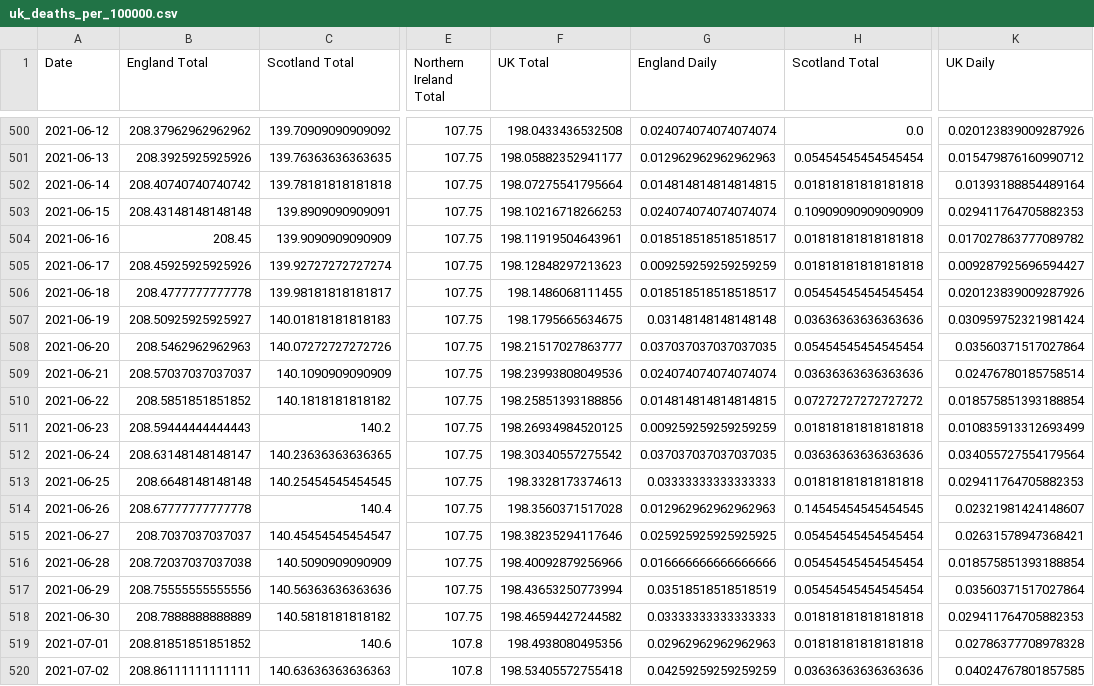
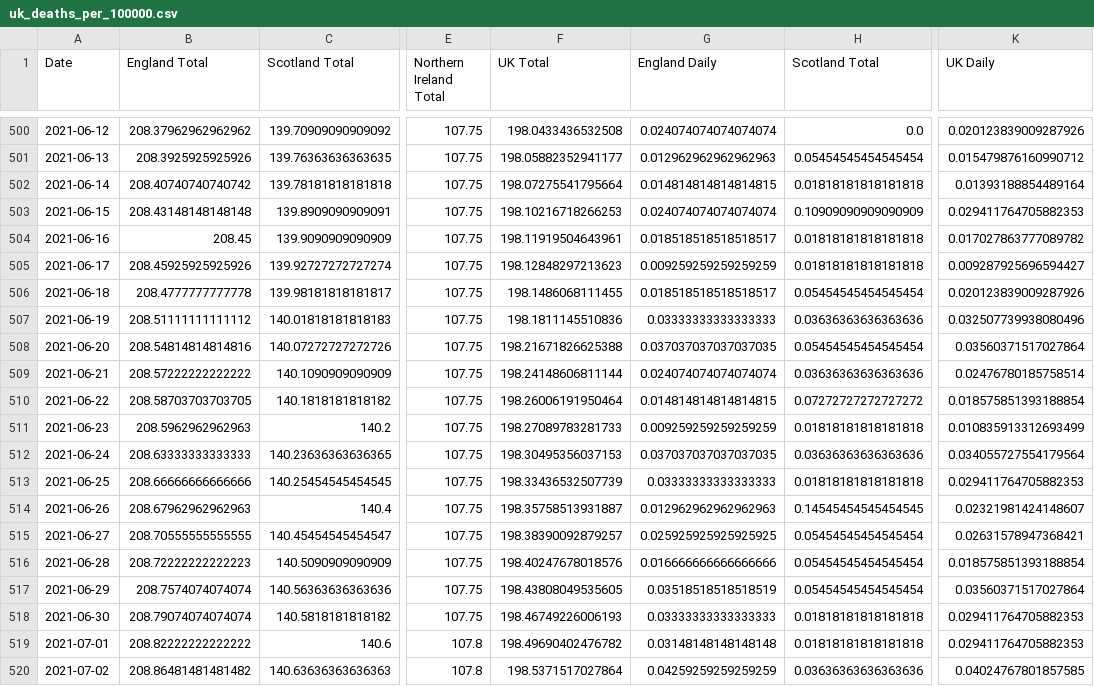
Before and after one commit to robertgauld/scotland-covid19-data, a CSV file: public/uk_deaths_per_100000.csv, drawn as a sheet; only a part is shown, gaps mark what is left out; the diff covers the shown part only; the diff names each change by its address in the sheet, - before the commit and + after, or states it on an @@ line.

```diff
--- a/public/uk_deaths_per_100000.csv
+++ b/public/uk_deaths_per_100000.csv
-B507 (England Total): 208.50925925925927
+B507 (England Total): 208.51111111111112
-F507 (UK Total): 198.1795665634675
+F507 (UK Total): 198.1811145510836
-G507 (England Daily): 0.03148148148148148
+G507 (England Daily): 0.03333333333333333
-K507 (UK Daily): 0.030959752321981424
+K507 (UK Daily): 0.032507739938080496
-B508 (England Total): 208.5462962962963
+B508 (England Total): 208.54814814814816
-F508 (UK Total): 198.21517027863777
+F508 (UK Total): 198.21671826625388
-B509 (England Total): 208.57037037037037
+B509 (England Total): 208.57222222222222
-F509 (UK Total): 198.23993808049536
+F509 (UK Total): 198.24148606811144
-B510 (England Total): 208.5851851851852
+B510 (England Total): 208.58703703703705
-F510 (UK Total): 198.25851393188856
+F510 (UK Total): 198.26006191950464
-B511 (England Total): 208.59444444444443
+B511 (England Total): 208.5962962962963
-F511 (UK Total): 198.26934984520125
+F511 (UK Total): 198.27089783281733
-B512 (England Total): 208.63148148148147
+B512 (England Total): 208.63333333333333
-F512 (UK Total): 198.30340557275542
+F512 (UK Total): 198.30495356037153
-B513 (England Total): 208.6648148148148
+B513 (England Total): 208.66666666666666
-F513 (UK Total): 198.3328173374613
+F513 (UK Total): 198.33436532507739
-B514 (England Total): 208.67777777777778
+B514 (England Total): 208.67962962962963
-F514 (UK Total): 198.3560371517028
+F514 (UK Total): 198.35758513931887
-B515 (England Total): 208.7037037037037
+B515 (England Total): 208.70555555555555
-F515 (UK Total): 198.38235294117646
+F515 (UK Total): 198.38390092879257
-B516 (England Total): 208.72037037037038
+B516 (England Total): 208.72222222222223
-F516 (UK Total): 198.40092879256966
+F516 (UK Total): 198.40247678018576
-B517 (England Total): 208.75555555555556
+B517 (England Total): 208.7574074074074
-F517 (UK Total): 198.43653250773994
+F517 (UK Total): 198.43808049535605
-B518 (England Total): 208.7888888888889
+B518 (England Total): 208.79074074074074
-F518 (UK Total): 198.46594427244582
+F518 (UK Total): 198.46749226006193
-B519 (England Total): 208.81851851851852
+B519 (England Total): 208.82222222222222
-F519 (UK Total): 198.4938080495356
+F519 (UK Total): 198.49690402476782
-G519 (England Daily): 0.02962962962962963
+G519 (England Daily): 0.03148148148148148
-K519 (UK Daily): 0.02786377708978328
+K519 (UK Daily): 0.029411764705882353
-B520 (England Total): 208.86111111111111
+B520 (England Total): 208.86481481481482
-F520 (UK Total): 198.53405572755418
+F520 (UK Total): 198.5371517027864
```
Also changed, not shown: 1 added row and 31 edited cells elsewhere in this file, public/england_per_100000.csv, public/northern_ireland_per_100000.csv, 50 other files.
